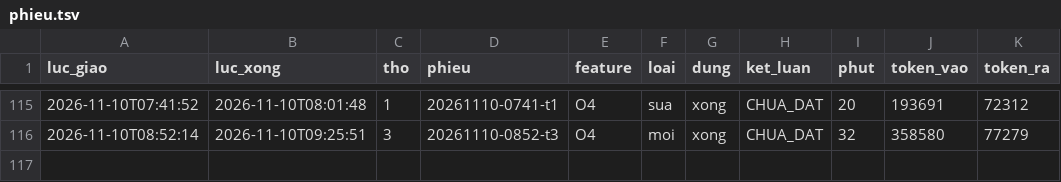
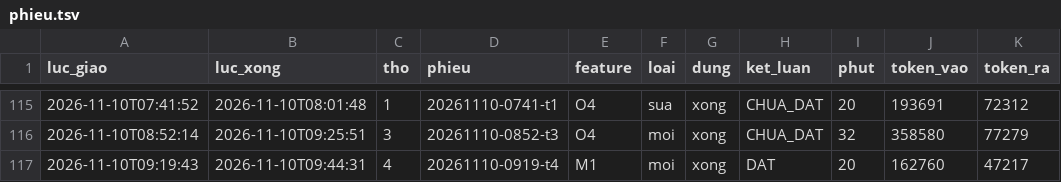
Before and after one commit to fyzdfyzd/linhx-engine, a TSV file: .canh/phieu.tsv, drawn as a sheet; only a part is shown, gaps mark what is left out.

Commit message:
canh: trạng thái thợ engine 2026-11-10 09:50

```diff
--- a/.canh/phieu.tsv
+++ b/.canh/phieu.tsv
@@ -116 +116,2 @@
 2026-11-10T08:52:14	2026-11-10T09:25:51	3	20261110-0852-t3	O4	moi	xong	CHUA_DAT	32	358580	77279
+2026-11-10T09:19:43	2026-11-10T09:44:31	4	20261110-0919-t4	M1	moi	xong	DAT	20	162760	47217
```
Also changed, not shown: 3 other files.
